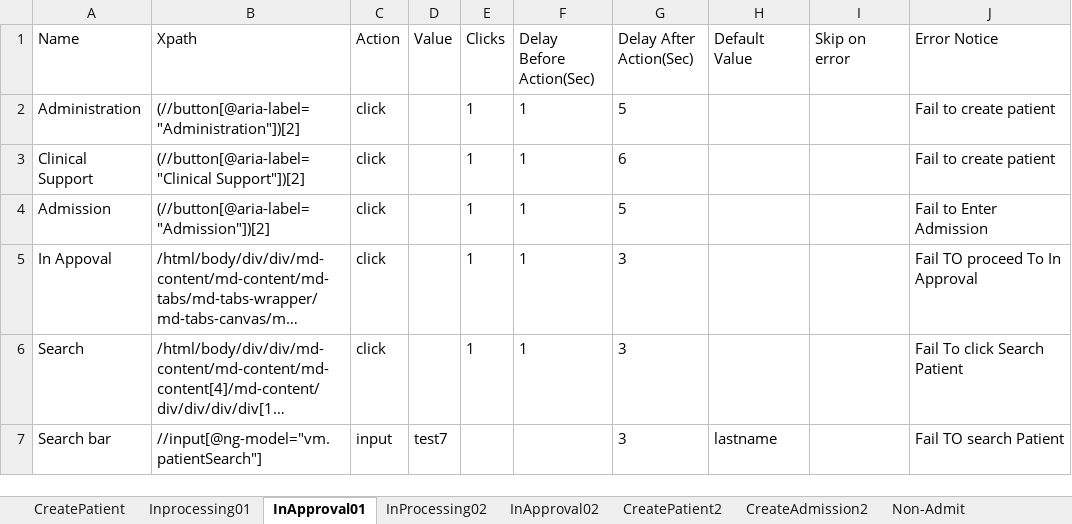
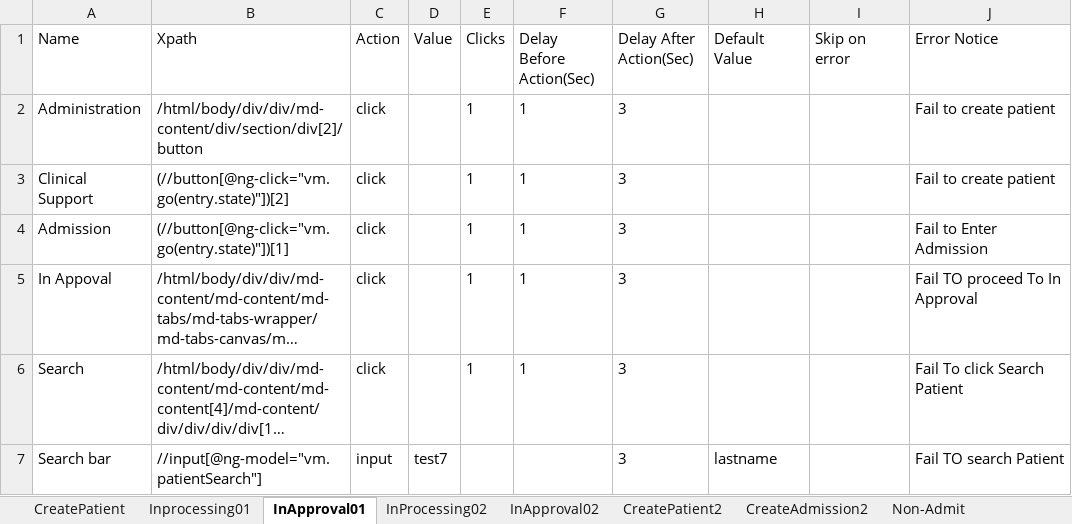
Before and after one commit to Ustingit/Automation, an Excel workbook: resources/Admission.xlsx, sheet InApproval01, drawn as a sheet; only a part is shown; long unchanged cells end in …; values as stored, in another font and other column widths than the file's, no borders; the diff names each change by its address in the sheet, - before the commit and + after, or states it on an @@ line.

```diff
--- a/resources/Admission.xlsx (sheet InApproval01)
+++ b/resources/Admission.xlsx (sheet InApproval01)
-B2 (Xpath): (//button[@aria-label="Administration"])[2]
+B2 (Xpath): /html/body/div/div/md-content/div/section/div[2]/button
-G2 (Delay After Action(Sec)): 5
+G2 (Delay After Action(Sec)): 3
-B3 (Xpath): (//button[@aria-label="Clinical Support"])[2]
+B3 (Xpath): (//button[@ng-click="vm.go(entry.state)"])[2]
-G3 (Delay After Action(Sec)): 6
+G3 (Delay After Action(Sec)): 3
-B4 (Xpath): (//button[@aria-label="Admission"])[2]
+B4 (Xpath): (//button[@ng-click="vm.go(entry.state)"])[1]
-G4 (Delay After Action(Sec)): 5
+G4 (Delay After Action(Sec)): 3
```
Also changed, not shown: sheet Suspend, sheet Checklist, sheet InApproval02, sheet InProcessing02, sheet Non-Admit, sheet CreatePatient2, 5 more sheets.
